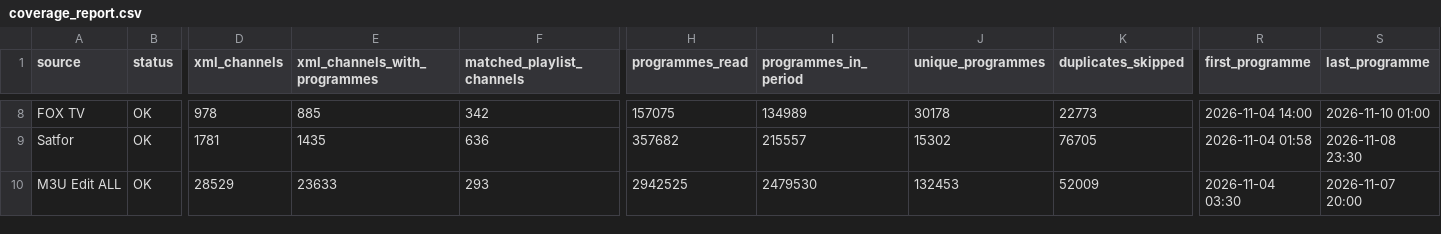
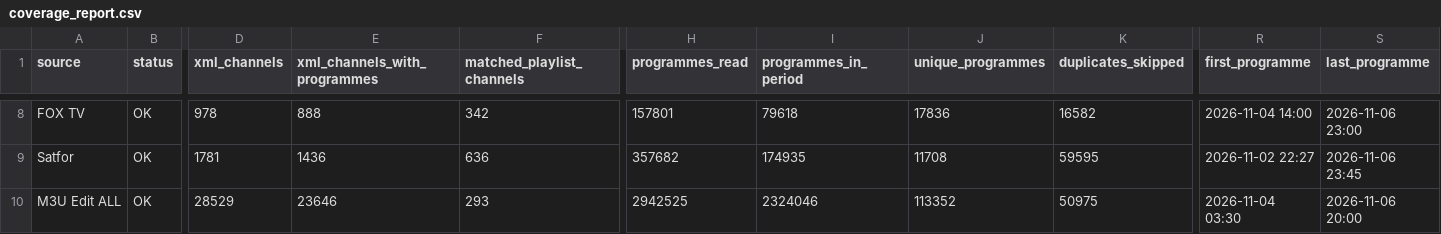
Before and after one commit to oleghkap/EPG-EDEM, a CSV file: coverage_report.csv, drawn as a sheet; only a part is shown, gaps mark what is left out; the diff covers the shown part only; the diff names each change by its address in the sheet, - before the commit and + after, or states it on an @@ line.

```diff
--- a/coverage_report.csv
+++ b/coverage_report.csv
-E8 (xml_channels_with_programmes): 885
+E8 (xml_channels_with_programmes): 888
-H8 (programmes_read): 157075
+H8 (programmes_read): 157801
-I8 (programmes_in_period): 134989
+I8 (programmes_in_period): 79618
-J8 (unique_programmes): 30178
+J8 (unique_programmes): 17836
-K8 (duplicates_skipped): 22773
+K8 (duplicates_skipped): 16582
-S8 (last_programme): 2026-11-10 01:00
+S8 (last_programme): 2026-11-06 23:00
-E9 (xml_channels_with_programmes): 1435
+E9 (xml_channels_with_programmes): 1436
-I9 (programmes_in_period): 215557
+I9 (programmes_in_period): 174935
-J9 (unique_programmes): 15302
+J9 (unique_programmes): 11708
-K9 (duplicates_skipped): 76705
+K9 (duplicates_skipped): 59595
-R9 (first_programme): 2026-11-04 01:58
+R9 (first_programme): 2026-11-02 22:27
-S9 (last_programme): 2026-11-08 23:30
+S9 (last_programme): 2026-11-06 23:45
-E10 (xml_channels_with_programmes): 23633
+E10 (xml_channels_with_programmes): 23646
-I10 (programmes_in_period): 2479530
+I10 (programmes_in_period): 2324046
-J10 (unique_programmes): 132453
+J10 (unique_programmes): 113352
-K10 (duplicates_skipped): 52009
+K10 (duplicates_skipped): 50975
-S10 (last_programme): 2026-11-07 20:00
+S10 (last_programme): 2026-11-06 20:00
```
Also changed, not shown: 31 edited cells elsewhere in this file, channel_coverage.csv, 1 other file.
